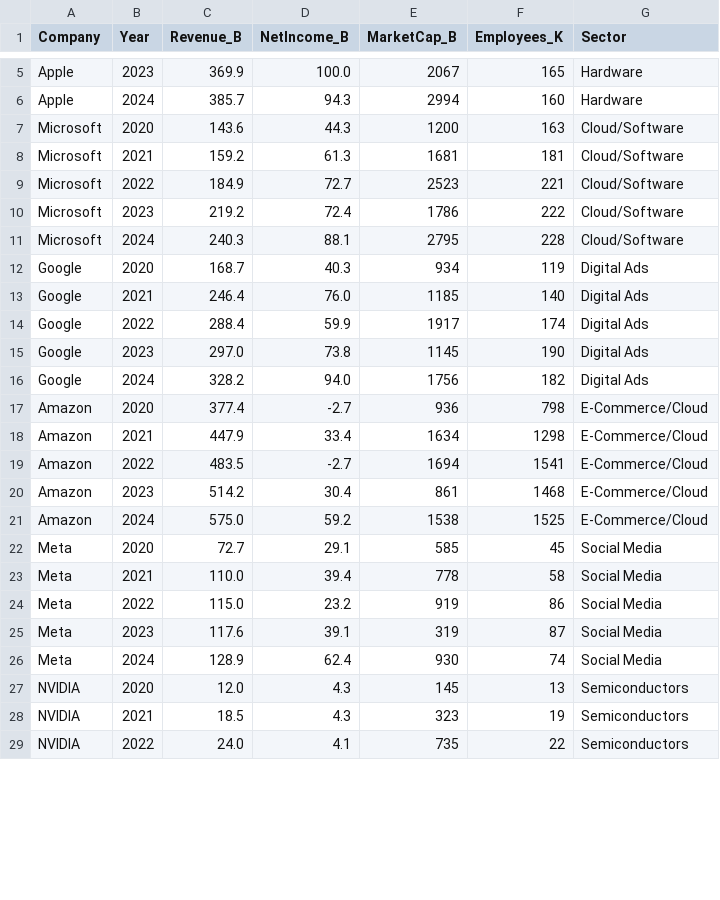
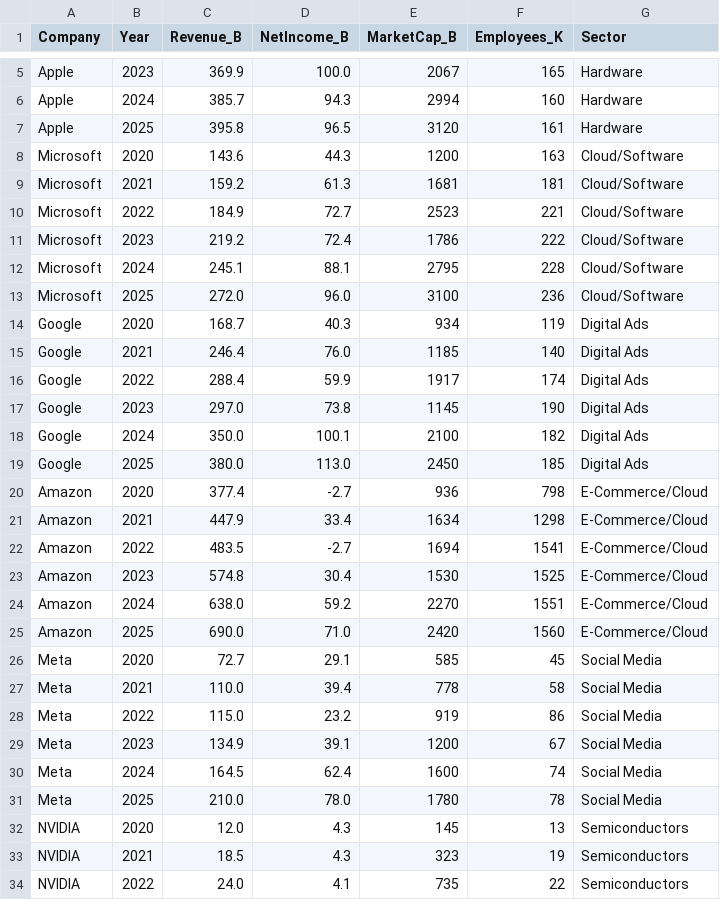
Before and after one commit to jyotheeswar012-max/bigtech-alpha, a CSV file: annual_metrics.csv, drawn as a sheet; only a part is shown, gaps mark what is left out; the diff covers the shown part only.

```diff
--- a/annual_metrics.csv
+++ b/annual_metrics.csv
@@ -6,2 +6,3 @@ Apple,2023,369.9,100.0,2067,165,Hardware
 Apple,2024,385.7,94.3,2994,160,Hardware
+Apple,2025,395.8,96.5,3120,161,Hardware
 Microsoft,2020,143.6,44.3,1200,163,Cloud/Software
@@ -10,3 +11,4 @@ Microsoft,2022,184.9,72.7,2523,221,Cloud/Software
 Microsoft,2023,219.2,72.4,1786,222,Cloud/Software
-Microsoft,2024,240.3,88.1,2795,228,Cloud/Software
+Microsoft,2024,245.1,88.1,2795,228,Cloud/Software
+Microsoft,2025,272.0,96.0,3100,236,Cloud/Software
 Google,2020,168.7,40.3,934,119,Digital Ads
@@ -15,3 +17,4 @@ Google,2022,288.4,59.9,1917,174,Digital Ads
 Google,2023,297.0,73.8,1145,190,Digital Ads
-Google,2024,328.2,94.0,1756,182,Digital Ads
+Google,2024,350.0,100.1,2100,182,Digital Ads
+Google,2025,380.0,113.0,2450,185,Digital Ads
 Amazon,2020,377.4,-2.7,936,798,E-Commerce/Cloud
@@ -19,4 +22,5 @@ Amazon,2021,447.9,33.4,1634,1298,E-Commerce/Cloud
 Amazon,2022,483.5,-2.7,1694,1541,E-Commerce/Cloud
-Amazon,2023,514.2,30.4,861,1468,E-Commerce/Cloud
-Amazon,2024,575.0,59.2,1538,1525,E-Commerce/Cloud
+Amazon,2023,574.8,30.4,1530,1525,E-Commerce/Cloud
+Amazon,2024,638.0,59.2,2270,1551,E-Commerce/Cloud
+Amazon,2025,690.0,71.0,2420,1560,E-Commerce/Cloud
 Meta,2020,72.7,29.1,585,45,Social Media
@@ -24,4 +28,5 @@ Meta,2021,110.0,39.4,778,58,Social Media
 Meta,2022,115.0,23.2,919,86,Social Media
-Meta,2023,117.6,39.1,319,87,Social Media
-Meta,2024,128.9,62.4,930,74,Social Media
+Meta,2023,134.9,39.1,1200,67,Social Media
+Meta,2024,164.5,62.4,1600,74,Social Media
+Meta,2025,210.0,78.0,1780,78,Social Media
 NVIDIA,2020,12.0,4.3,145,13,Semiconductors
```
Also changed, not shown: 4 added rows, 1 removed row and 7 edited cells elsewhere in this file, quarterly_revenue.csv, 2 other files.
